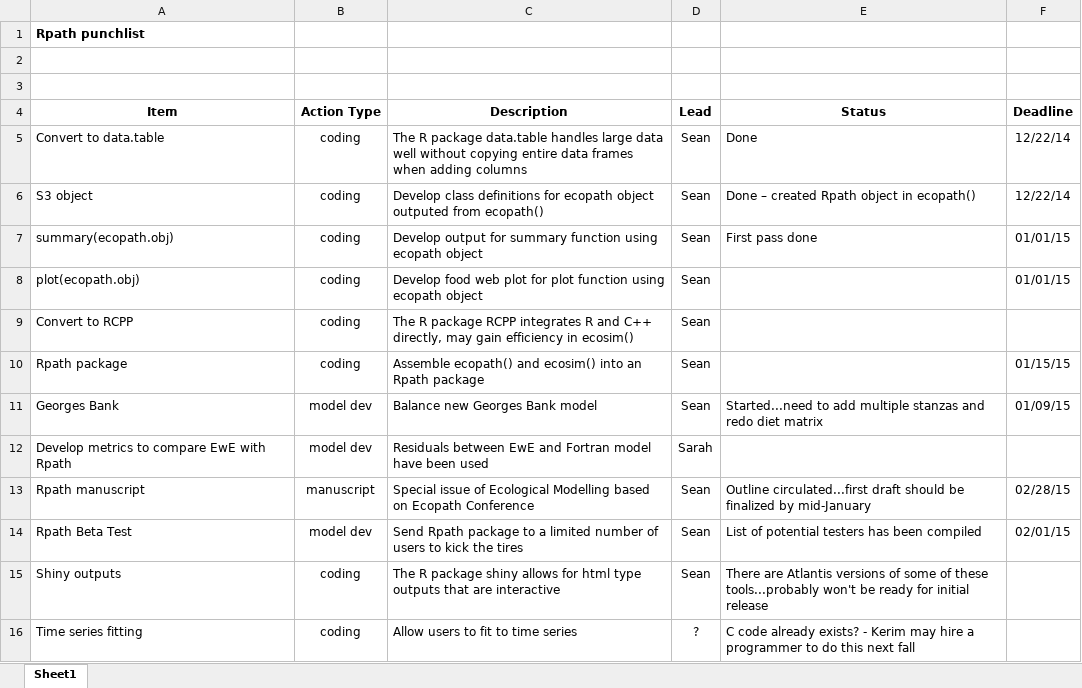
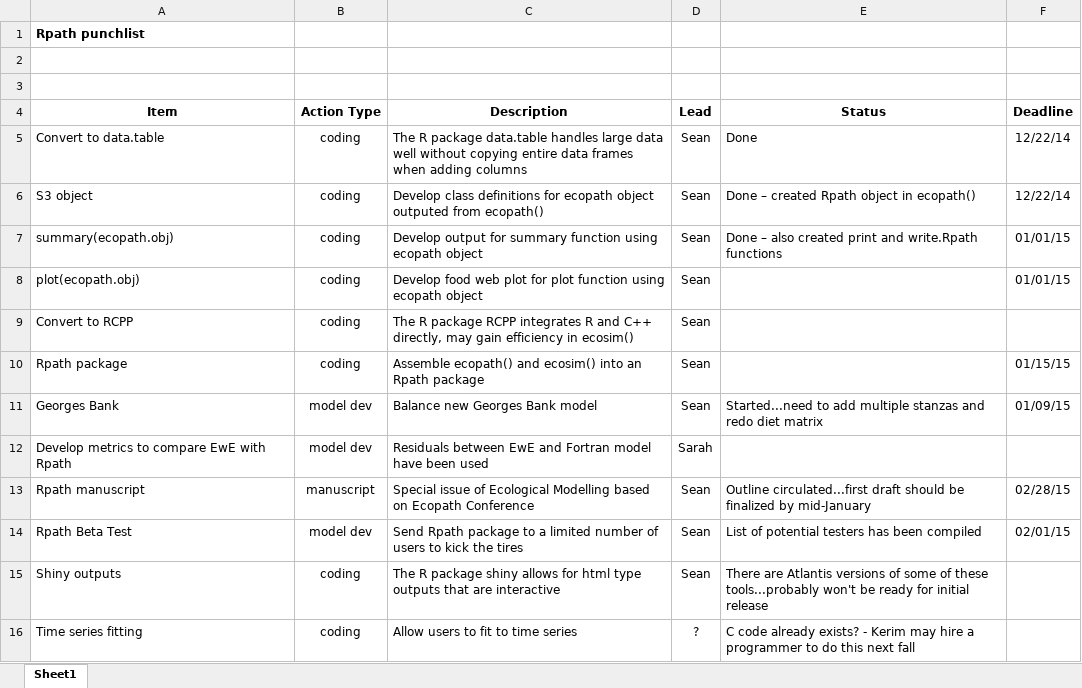
Before and after one commit to NOAA-EDAB/Rpath, an Excel workbook: punchlist.xlsx, sheet Sheet1, drawn as a sheet; values as stored, in another font and other column widths than the file's, no borders; the diff names each change by its address in the sheet, - before the commit and + after, or states it on an @@ line.

Commit message:
Updated punchlist

```diff
--- a/punchlist.xlsx (sheet Sheet1)
+++ b/punchlist.xlsx (sheet Sheet1)
-E7 (Status): First pass done
+E7 (Status): Done – also created print and write.Rpath functions
```
